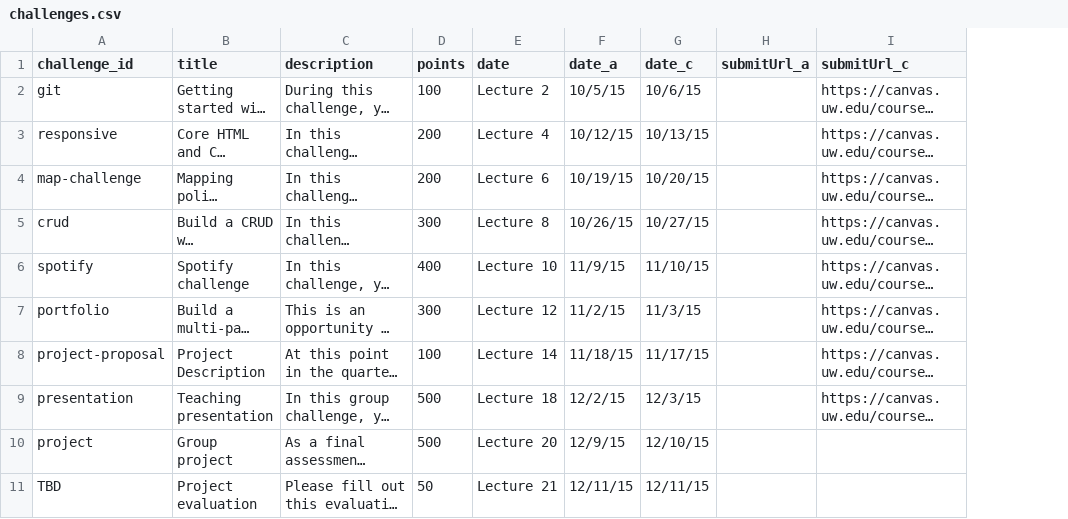
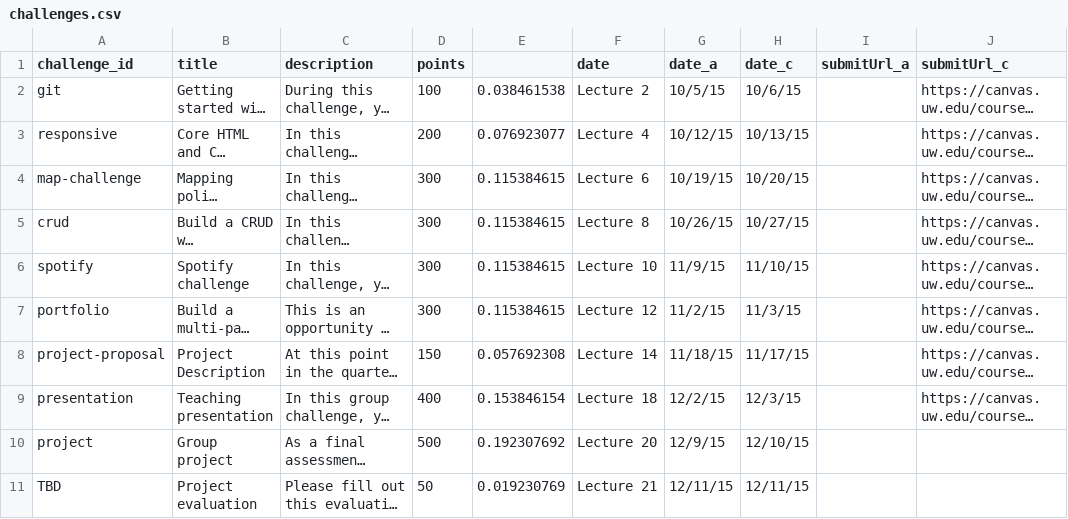
Before and after one commit to mkfreeman/info343, a CSV file: data/challenges.csv, drawn as a sheet; long unchanged cells end in …; the diff names each change by its address in the sheet, - before the commit and + after, or states it on an @@ line.

```diff
--- a/data/challenges.csv
+++ b/data/challenges.csv
+column E, rows 2-11: 0.038461538 | 0.076923077 | 0.115384615 | 0.115384615 | 0.115384615 | 0.115384615 | 0.057692308 | 0.153846154 | 0.192307692 | 0.019230769
-D4 (points): 200
+D4 (points): 300
-D6 (points): 400
+D6 (points): 300
-D8 (points): 100
+D8 (points): 150
-D9 (points): 500
+D9 (points): 400
```
Also changed, not shown: data/rubrics.csv.
